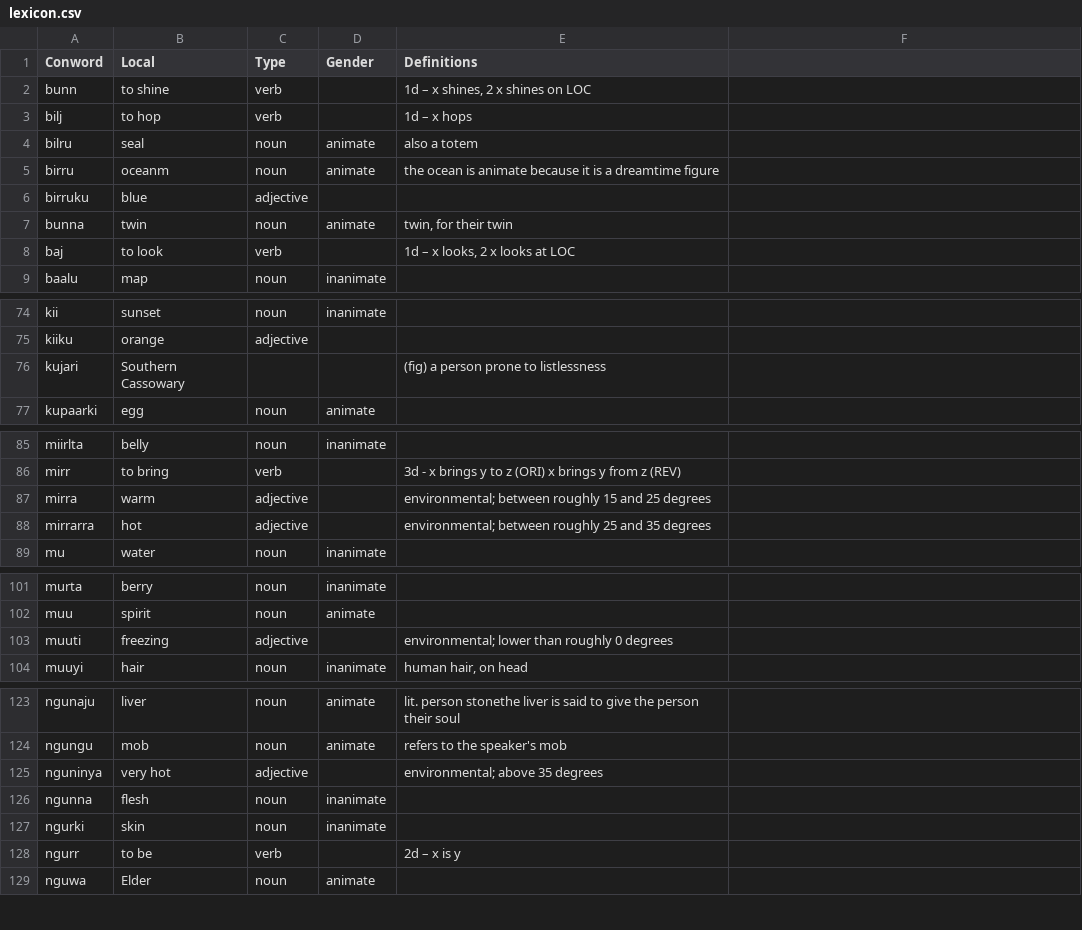
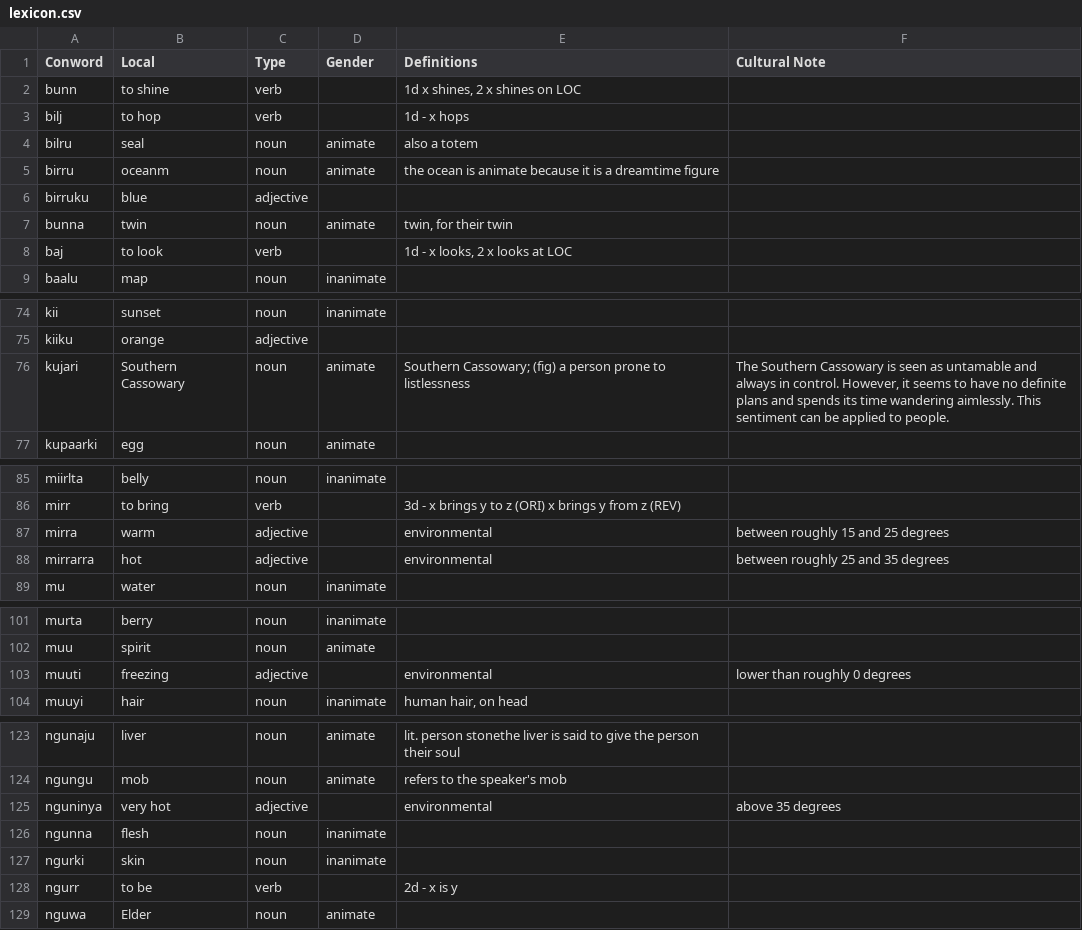
Before and after one commit to kdelwat/NgujariGrammar, a CSV file: src/data/lexicon.csv, drawn as a sheet; only a part is shown, gaps mark what is left out; the diff covers the shown part only.

Commit message:
Create script which generates lexicon

```diff
--- a/src/data/lexicon.csv
+++ b/src/data/lexicon.csv
@@ -1,3 +1,3 @@
-Conword,Local,Type,Gender,Definitions
-bunn,to shine,verb,,"1d – x shines, 2 x shines on LOC"
-bilj,to hop,verb,,1d – x hops
+Conword,Local,Type,Gender,Definitions,Cultural Note
+bunn,to shine,verb,,"1d  x shines, 2 x shines on LOC",
+bilj,to hop,verb,,1d - x hops,
@@ -8 +8 @@ bunna,twin,noun,animate,"twin, for their twin"
-baj,to look,verb ,,"1d – x looks, 2 x looks at LOC"
+baj,to look,verb ,,"1d - x looks, 2 x looks at LOC",
@@ -83 +83 @@ kiiku,orange,adjective,,
-kujari,Southern Cassowary,,,(fig) a person prone to listlessness
+kujari,Southern Cassowary,noun,animate,Southern Cassowary; (fig) a person prone to listlessness,"The Southern Cassowary is seen as untamable and always in control. However, it seems to have no definite plans and spends its time wandering aimlessly. This sentiment can be applied to people."
@@ -94,2 +94,2 @@ mirr,to bring,verb,,3d - x brings y to z (ORI)       x brings y from z (REV)
-mirra,warm,adjective,,environmental; between roughly 15 and 25 degrees
-mirrarra,hot,adjective,,environmental; between roughly 25 and 35 degrees
+mirra,warm,adjective,,environmental, between roughly 15 and 25 degrees
+mirrarra,hot,adjective,,environmental, between roughly 25 and 35 degrees
@@ -110 +110 @@ muu,spirit,noun,animate,
-muuti,freezing,adjective,,environmental; lower than roughly 0 degrees
+muuti,freezing,adjective,,environmental, lower than roughly 0 degrees
@@ -132 +132 @@ ngungu,mob,noun,animate,refers to the speaker's mob
-nguninya,very hot,adjective,,environmental; above 35 degrees
+nguninya,very hot,adjective,,environmental, above 35 degrees
@@ -135 +135 @@ ngurki,skin,noun,inanimate,
-ngurr,to be,verb,,2d – x is y
+ngurr,to be,verb,,2d - x is y,
```
Also changed, not shown: 6 edited cells elsewhere in this file, 2 other files.
